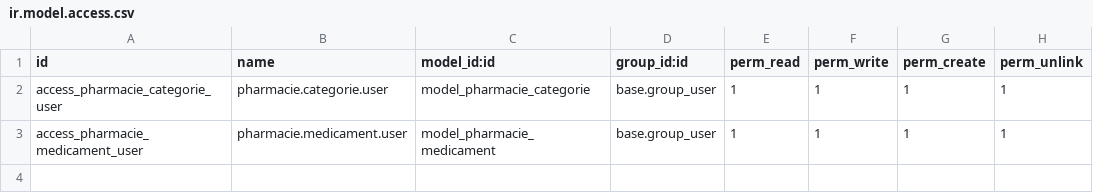
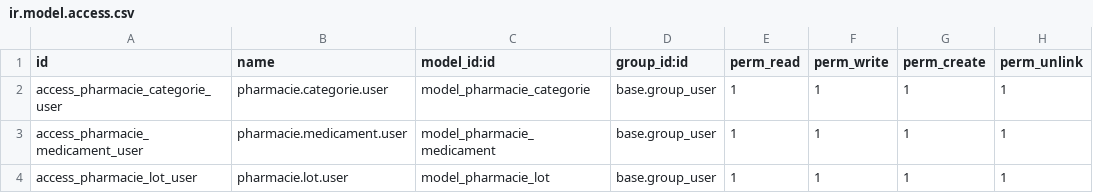
Before and after one commit to nakir00/m2_dsgl_2026_erp_odoo, a CSV file: custom_addons/pharmacie_management/security/ir.model.access.csv, drawn as a sheet; the diff names each change by its address in the sheet, - before the commit and + after, or states it on an @@ line.

Commit message:
feat: create pharmacie.lot model
Adds the stock lot model linked to pharmacie.medicament with lot
number, reception/expiry dates, initial/current quantities, and unit
purchase price.

reappro_id is deferred until pharmacie.reappro exists (#26); will be
added then to link received lots back to their purchase order.

Closes #11

```diff
--- a/custom_addons/pharmacie_management/security/ir.model.access.csv
+++ b/custom_addons/pharmacie_management/security/ir.model.access.csv
+row 4: access_pharmacie_lot_user | pharmacie.lot.user | model_pharmacie_lot | base.group_user | 1 | 1 | 1 | 1
```
Also changed, not shown: 2 other files.
